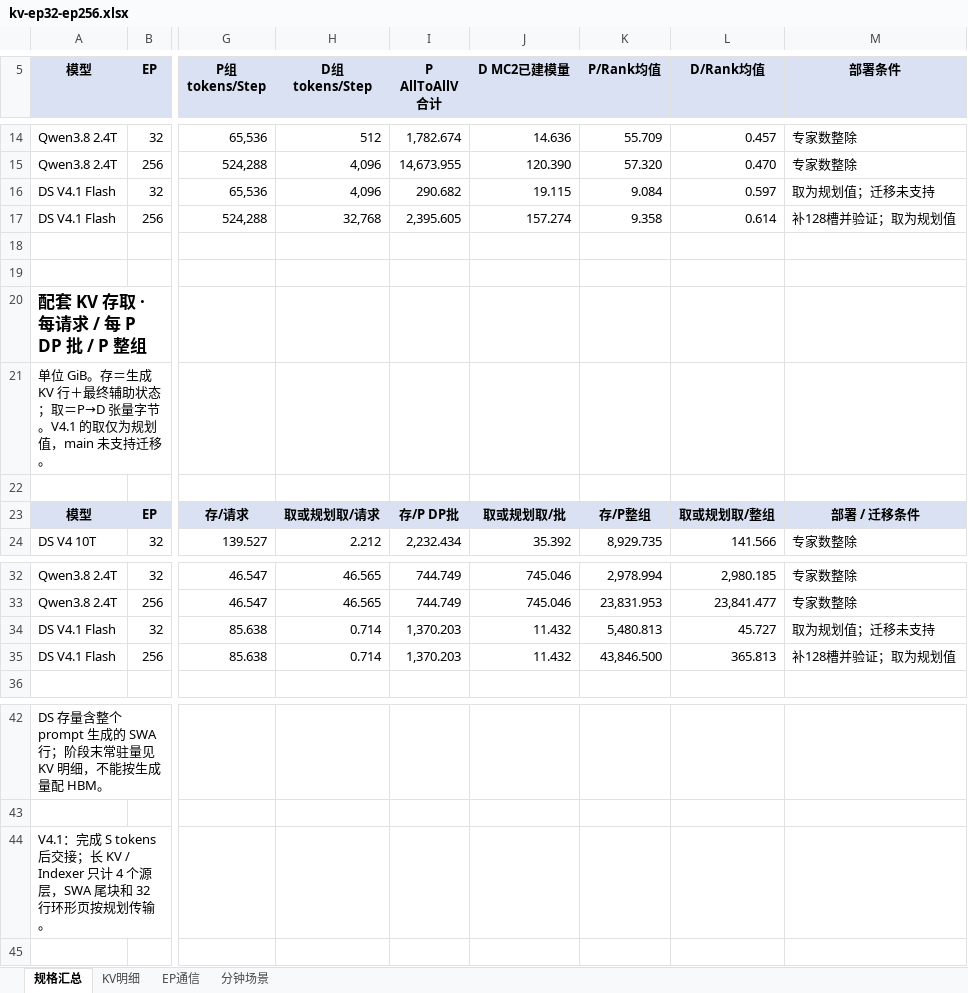
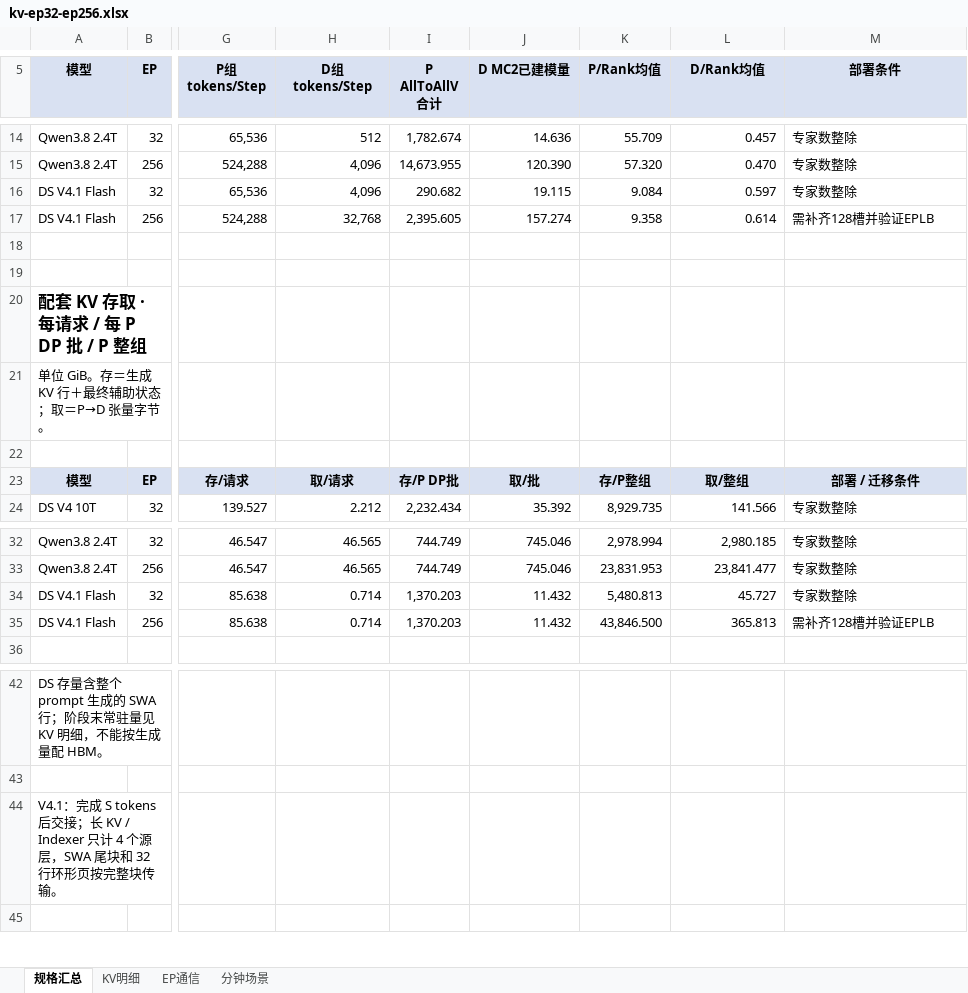
Before and after one commit to maoxx241/se-tools, an Excel workbook: examples/kv-ep-sweep/kv-ep32-ep256.xlsx, sheet 规格汇总, drawn as a sheet; only a part is shown, gaps mark what is left out; values as stored, in another font and other column widths than the file's, no borders; the diff names each change by its address in the sheet, - before the commit and + after, or states it on an @@ line.

```diff
--- a/examples/kv-ep-sweep/kv-ep32-ep256.xlsx (sheet 规格汇总)
+++ b/examples/kv-ep-sweep/kv-ep32-ep256.xlsx (sheet 规格汇总)
-M16 (部署条件): 取为规划值；迁移未支持
+M16 (部署条件): 专家数整除
-M17 (部署条件): 补128槽并验证；取为规划值
+M17 (部署条件): 需补齐128槽并验证EPLB
-A21 (模型): …量字节。V4.1 的取仅为规划值，main 未支持迁移。
+A21 (模型): …量字节。
-H23 (D组 tokens/Step): 取或规划取/请求
+H23 (D组 tokens/Step): 取/请求
-J23 (D MC2已建模量): 取或规划取/批
+J23 (D MC2已建模量): 取/批
-L23 (D/Rank均值): 取或规划取/整组
+L23 (D/Rank均值): 取/整组
-M34 (部署条件): 取为规划值；迁移未支持
+M34 (部署条件): 专家数整除
-M35 (部署条件): 补128槽并验证；取为规划值
+M35 (部署条件): 需补齐128槽并验证EPLB
-A44 (模型): …环形页按规划传输。
+A44 (模型): …环形页按完整块传输。
```
Also changed, not shown: sheet 分钟场景, sheet KV明细, models/deepseek-v4.1-flash/deepseek-v4.1-flash-analysis.xlsx, 9 other files.
